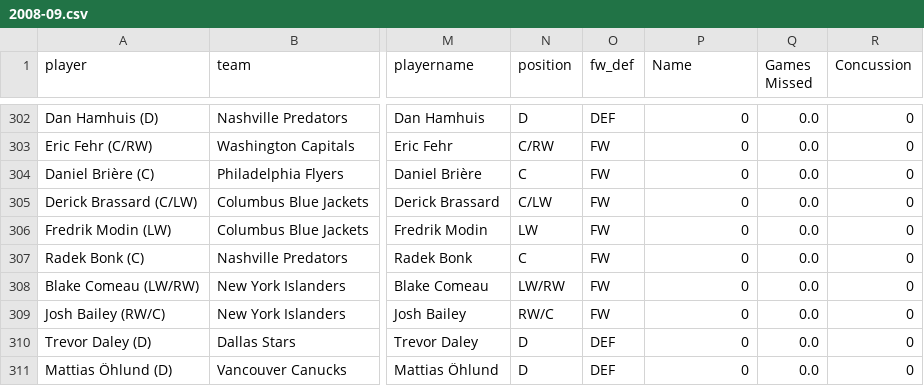
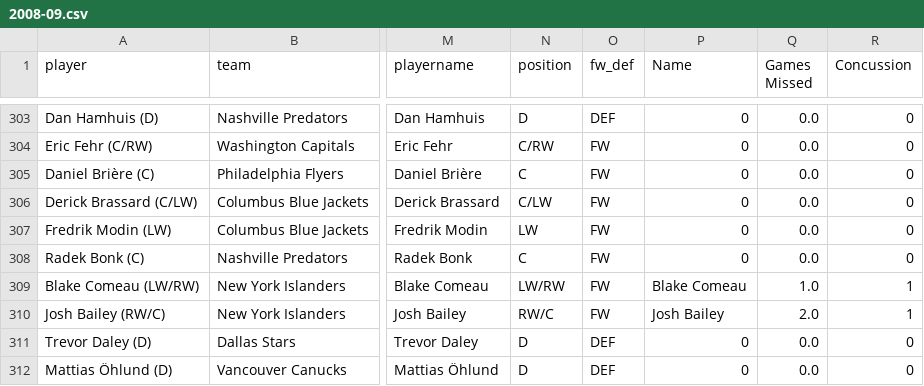
Before and after one commit to Marissa841/Predicting-Head-Injuries-in-NHL-Players--A-Machine-Learning-Approach, a CSV file: data/2008-09.csv, drawn as a sheet; only a part is shown, gaps mark what is left out; addresses are those after the commit; the diff covers the shown part only; the diff names each change by its address in the sheet, - before the commit and + after, or states it on an @@ line.

```diff
--- a/data/2008-09.csv
+++ b/data/2008-09.csv
-P309 (Name): 0
+P309 (Name): Blake Comeau
-Q309 (Games Missed): 0.0
+Q309 (Games Missed): 1.0
-R309:R310 (Concussion): 0
+R309:R310 (Concussion): 1
-P310 (Name): 0
+P310 (Name): Josh Bailey
-Q310 (Games Missed): 0.0
+Q310 (Games Missed): 2.0
```
Also changed, not shown: 5 added rows and 99 edited cells elsewhere in this file, data/2000-01.csv, data/2004-05.csv, 20 other files.
